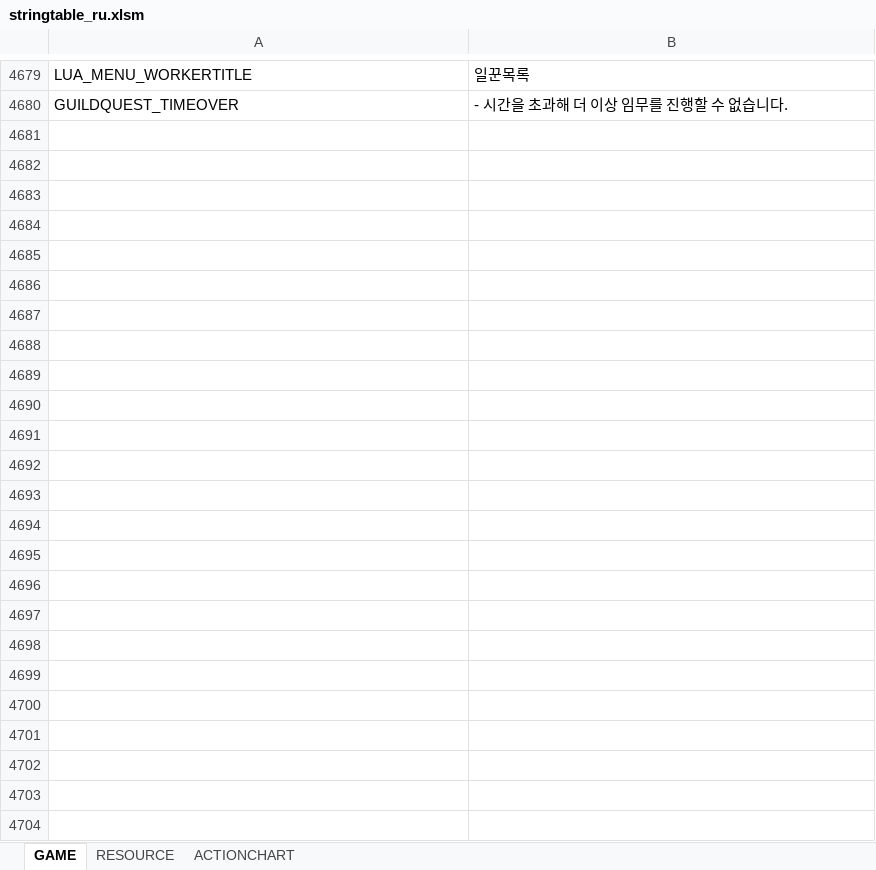
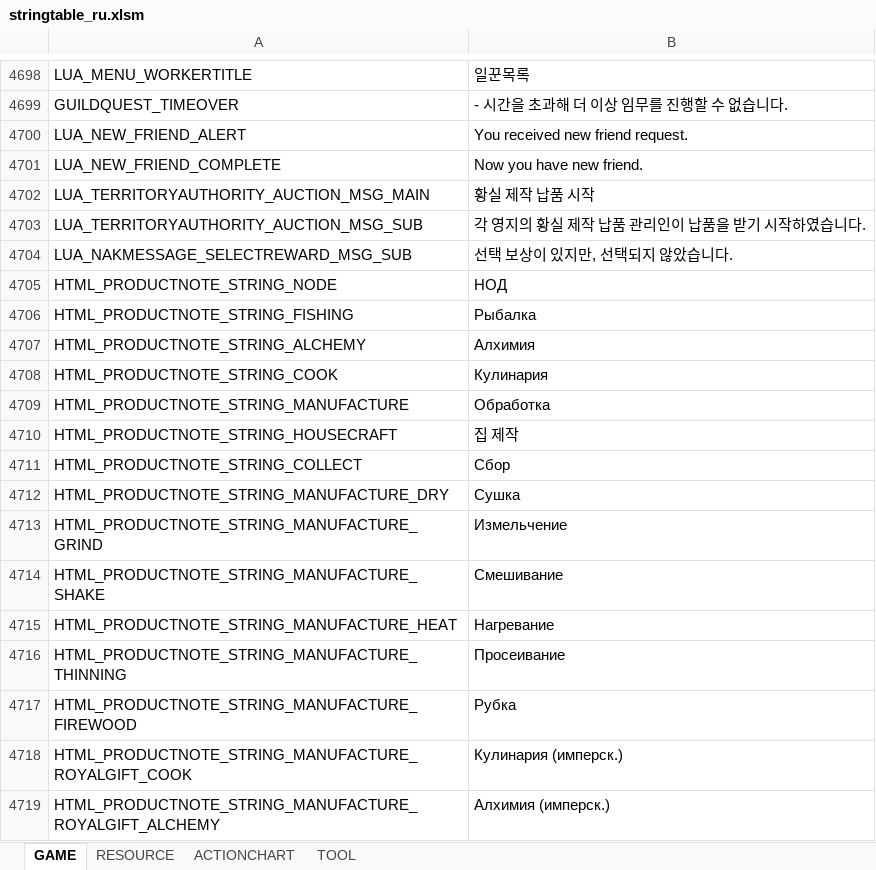
Before and after one commit to Lykii22/BDORUS, an Excel workbook: stringtable/ru/stringtable_ru.xlsm, sheet GAME, drawn as a sheet; only a part is shown, gaps mark what is left out; values as stored, in another font and other column widths than the file's, no borders; the diff covers the shown part only; the diff names each change by its address in the sheet, - before the commit and + after, or states it on an @@ line.

```diff
--- a/stringtable/ru/stringtable_ru.xlsm (sheet GAME)
+++ b/stringtable/ru/stringtable_ru.xlsm (sheet GAME)
+sheet tab: TOOL
+row 4700: LUA_NEW_FRIEND_ALERT | You received new friend request.
+row 4701: LUA_NEW_FRIEND_COMPLETE | Now you have new friend.
+row 4702: LUA_TERRITORYAUTHORITY_AUCTION_MSG_MAIN | 황실 제작 납품 시작
+row 4703: LUA_TERRITORYAUTHORITY_AUCTION_MSG_SUB | 각 영지의 황실 제작 납품 관리인이 납품을 받기 시작하였습니다.
+row 4704: LUA_NAKMESSAGE_SELECTREWARD_MSG_SUB | 선택 보상이 있지만, 선택되지 않았습니다.
+row 4705: HTML_PRODUCTNOTE_STRING_NODE | НОД
+row 4706: HTML_PRODUCTNOTE_STRING_FISHING | Рыбалка
+row 4707: HTML_PRODUCTNOTE_STRING_ALCHEMY | Алхимия
+row 4708: HTML_PRODUCTNOTE_STRING_COOK | Кулинария
+row 4709: HTML_PRODUCTNOTE_STRING_MANUFACTURE | Обработка
+row 4710: HTML_PRODUCTNOTE_STRING_HOUSECRAFT | 집 제작
+row 4711: HTML_PRODUCTNOTE_STRING_COLLECT | Сбор
+row 4712: HTML_PRODUCTNOTE_STRING_MANUFACTURE_DRY | Сушка
+row 4713: HTML_PRODUCTNOTE_STRING_MANUFACTURE_GRIND | Измельчение
+row 4714: HTML_PRODUCTNOTE_STRING_MANUFACTURE_SHAKE | Смешивание
+row 4715: HTML_PRODUCTNOTE_STRING_MANUFACTURE_HEAT | Нагревание
+row 4716: HTML_PRODUCTNOTE_STRING_MANUFACTURE_THINNING | Просеивание
+row 4717: HTML_PRODUCTNOTE_STRING_MANUFACTURE_FIREWOOD | Рубка
+row 4718: HTML_PRODUCTNOTE_STRING_MANUFACTURE_ROYALGIFT_COOK | Кулинария (имперск.)
+row 4719: HTML_PRODUCTNOTE_STRING_MANUFACTURE_ROYALGIFT_ALCHEMY | Алхимия (имперск.)
```
Also changed, not shown: 44 added rows and 10 edited cells elsewhere in this sheet, sheet RESOURCE, stringtable/ru/stringtable_cutscene_ru.xlsm, stringtable/ru/symbolnostringtable_ru.xlsm, 4 other files.
